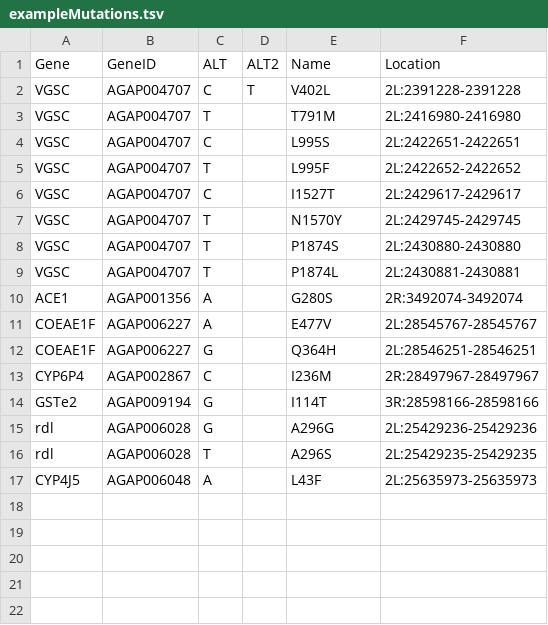
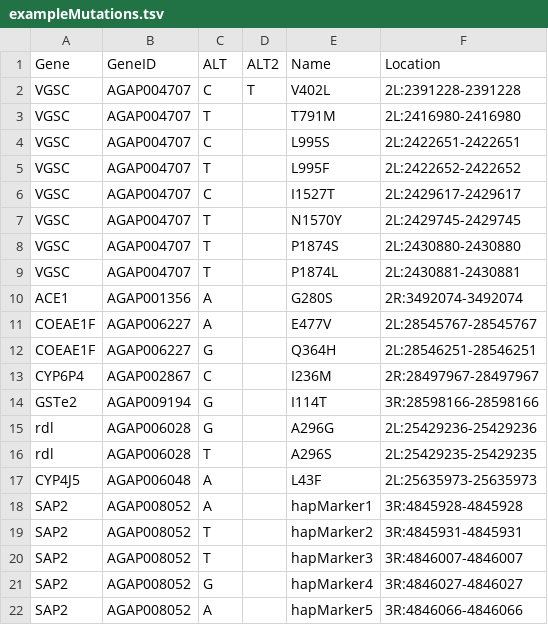
Before and after one commit to sanjaynagi/rna-seq-pop, a TSV file: resources/exampleMutations.tsv, drawn as a sheet; the diff names each change by its address in the sheet, - before the commit and + after, or states it on an @@ line.

Commit message:
add to exampleMuts
Former-commit-id: 0d21ec4910d2e8ba2d0eb53ef1bf57dec3bb26f1

```diff
--- a/resources/exampleMutations.tsv
+++ b/resources/exampleMutations.tsv
+row 18: SAP2 | AGAP008052 | A |  | hapMarker1 | 3R:4845928-4845928
+row 19: SAP2 | AGAP008052 | T |  | hapMarker2 | 3R:4845931-4845931
+row 20: SAP2 | AGAP008052 | T |  | hapMarker3 | 3R:4846007-4846007
+row 21: SAP2 | AGAP008052 | G |  | hapMarker4 | 3R:4846027-4846027
+row 22: SAP2 | AGAP008052 | A |  | hapMarker5 | 3R:4846066-4846066
```
